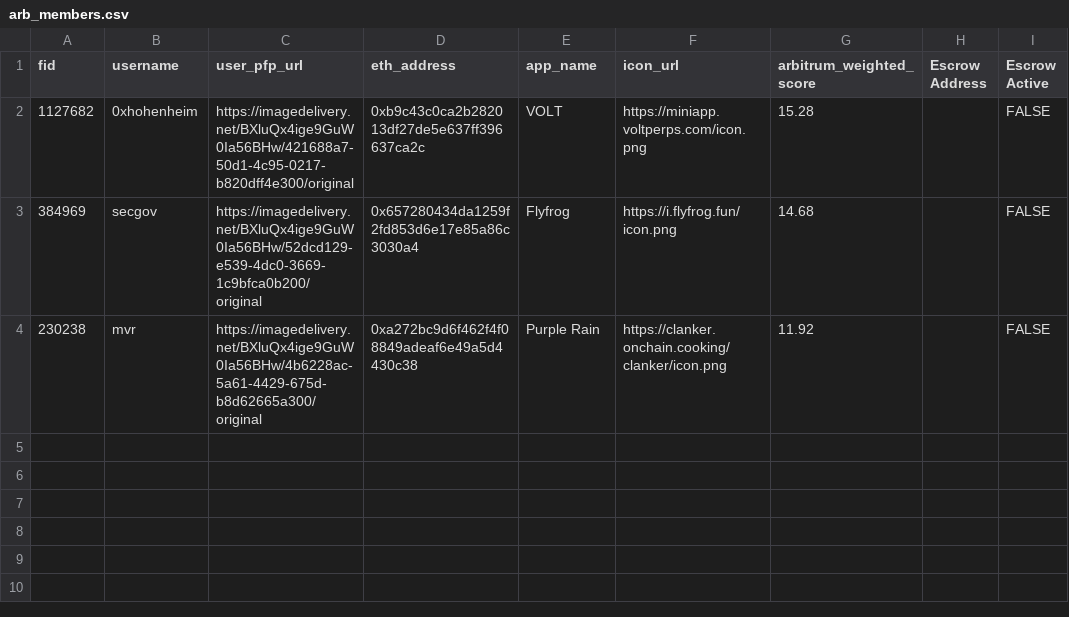
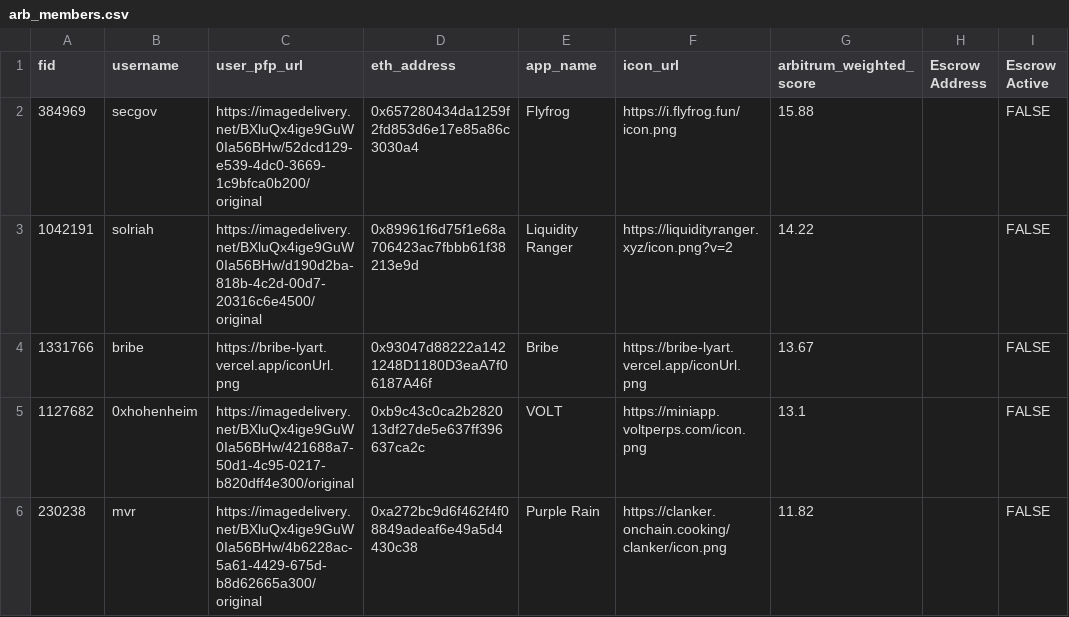
Before and after one commit to flow-state-coop/flow-caster, a CSV file: lib/data/arb_members.csv, drawn as a sheet.

Commit message:
new data

```diff
--- a/lib/data/arb_members.csv
+++ b/lib/data/arb_members.csv
@@ -1,4 +1,6 @@
 fid,username,user_pfp_url,eth_address,app_name,icon_url,arbitrum_weighted_score,Escrow Address,Escrow Active
-1127682,0xhohenheim,https://imagedelivery.net/BXluQx4ige9GuW0Ia56BHw/421688a7-50d1-4c95-0217-b820dff4e300/original,0xb9c43c0ca2b282013df27de5e637ff396637ca2c,VOLT,https://miniapp.voltperps.com/icon.png,15.28,,FALSE
-384969,secgov,https://imagedelivery.net/BXluQx4ige9GuW0Ia56BHw/52dcd129-e539-4dc0-3669-1c9bfca0b200/original,0x657280434da1259f2fd853d6e17e85a86c3030a4,Flyfrog,https://i.flyfrog.fun/icon.png,14.68,,FALSE
-230238,mvr,https://imagedelivery.net/BXluQx4ige9GuW0Ia56BHw/4b6228ac-5a61-4429-675d-b8d62665a300/original,0xa272bc9d6f462f4f08849adeaf6e49a5d4430c38,Purple Rain,https://clanker.onchain.cooking/clanker/icon.png,11.92,,FALSE
+384969,secgov,https://imagedelivery.net/BXluQx4ige9GuW0Ia56BHw/52dcd129-e539-4dc0-3669-1c9bfca0b200/original,0x657280434da1259f2fd853d6e17e85a86c3030a4,Flyfrog,https://i.flyfrog.fun/icon.png,15.88,,FALSE
+1042191,solriah,https://imagedelivery.net/BXluQx4ige9GuW0Ia56BHw/d190d2ba-818b-4c2d-00d7-20316c6e4500/original,0x89961f6d75f1e68a706423ac7fbbb61f38213e9d,Liquidity Ranger,https://liquidityranger.xyz/icon.png?v=2,14.22,,FALSE
+1331766,bribe,https://bribe-lyart.vercel.app/iconUrl.png,0x93047d88222a1421248D1180D3eaA7f06187A46f,Bribe,https://bribe-lyart.vercel.app/iconUrl.png,13.67,,FALSE
+1127682,0xhohenheim,https://imagedelivery.net/BXluQx4ige9GuW0Ia56BHw/421688a7-50d1-4c95-0217-b820dff4e300/original,0xb9c43c0ca2b282013df27de5e637ff396637ca2c,VOLT,https://miniapp.voltperps.com/icon.png,13.1,,FALSE
+230238,mvr,https://imagedelivery.net/BXluQx4ige9GuW0Ia56BHw/4b6228ac-5a61-4429-675d-b8d62665a300/original,0xa272bc9d6f462f4f08849adeaf6e49a5d4430c38,Purple Rain,https://clanker.onchain.cooking/clanker/icon.png,11.82,,FALSE
```
